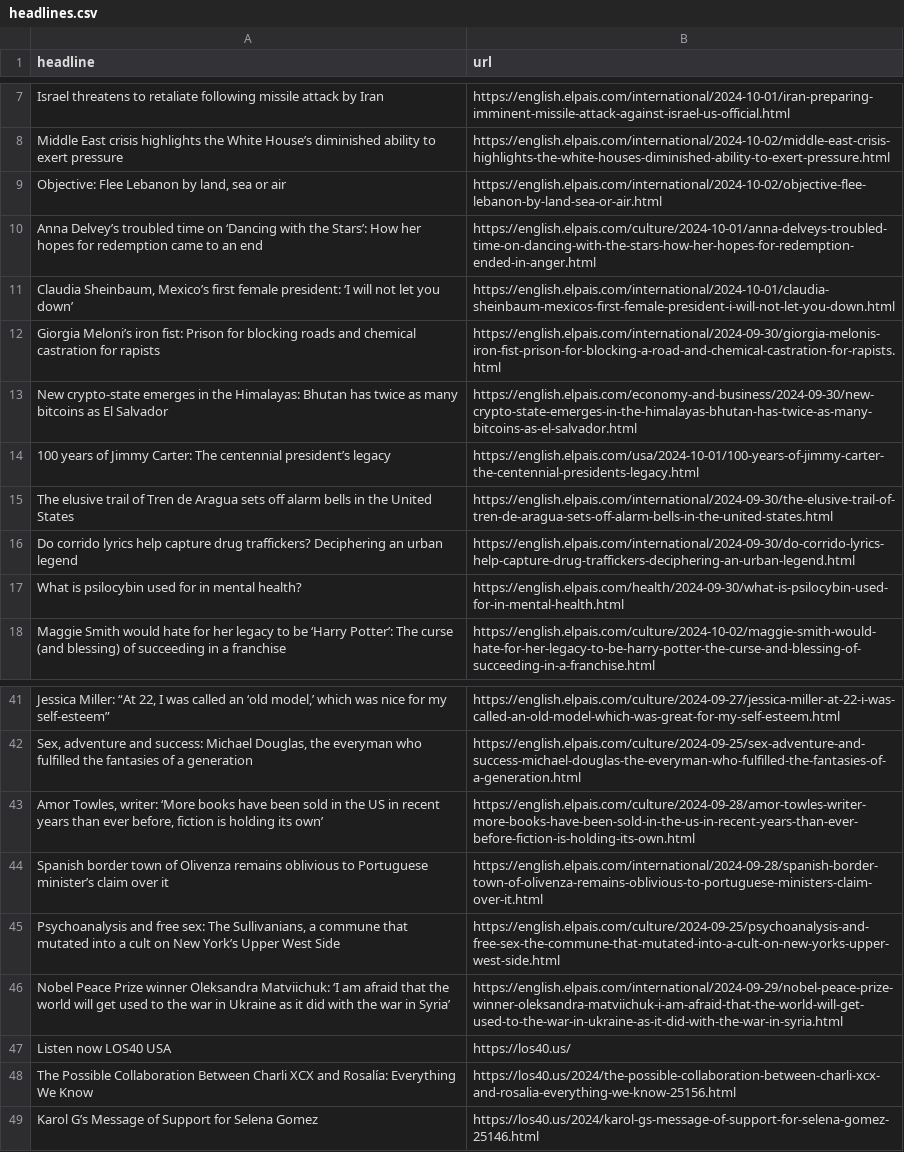
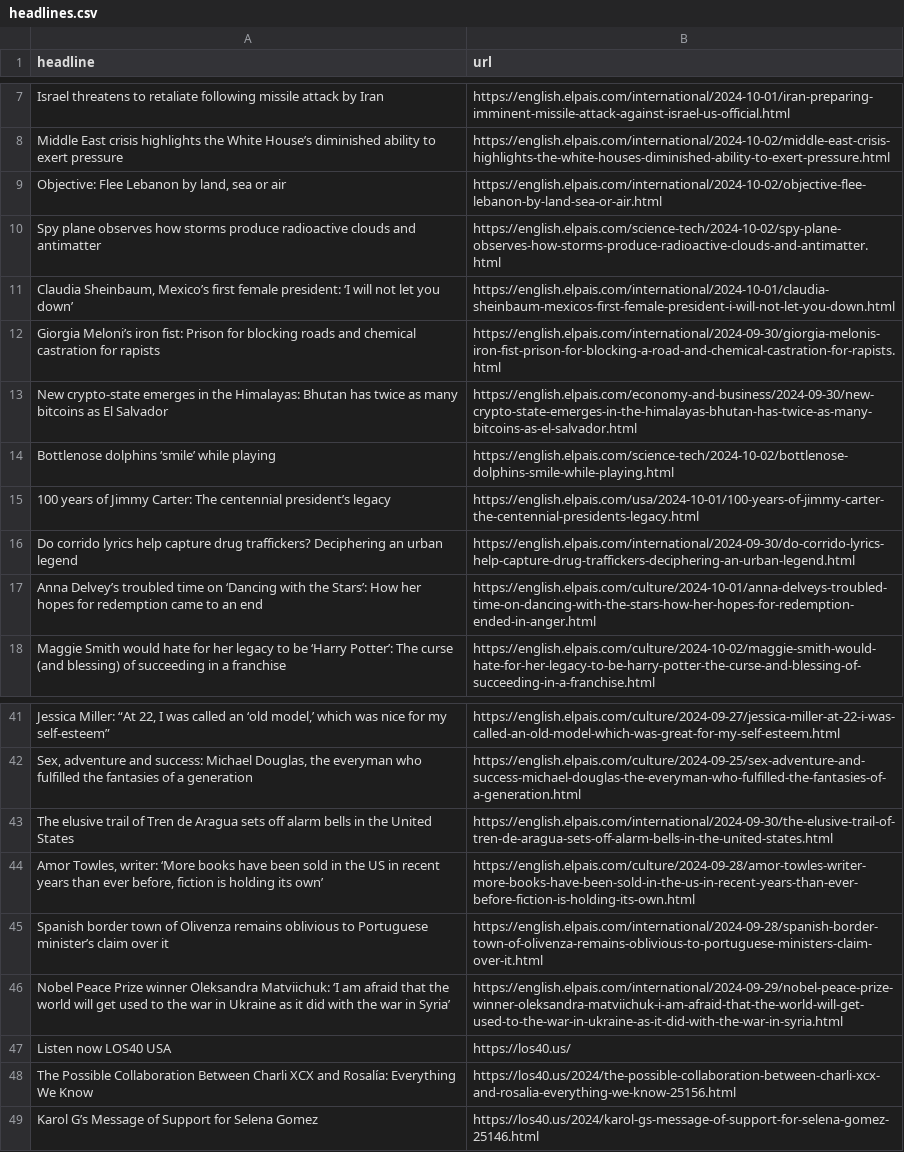
Before and after one commit to Tlo-l-w/el-paes-autoscraper, a CSV file: headlines.csv, drawn as a sheet; only a part is shown, gaps mark what is left out; removed rows and columns are numbered as before the commit, all else as after; the diff names each change by its address in the sheet, - before the commit and + after, or states it on an @@ line.

```diff
--- a/headlines.csv
+++ b/headlines.csv
+row 10: Spy plane observes how storms produce radioactive clouds and antimatter | https://english.elpais.com/science-tech/2024-10-02/spy-plane-observes-how-storms-produce-radioactive-clouds-and-antimatter.html
+row 14: Bottlenose dolphins ‘smile’ while playing | https://english.elpais.com/science-tech/2024-10-02/bottlenose-dolphins-smile-while-playing.html
-row 17: What is psilocybin used for in mental health? | https://english.elpais.com/health/2024-09-30/what-is-psilocybin-used-for-in-mental-health.html
@@ row 10 moved to row 17: Anna Delvey’s troubled time on ‘Dancing … @@
@@ row 15 moved to row 43: The elusive trail of Tren de Aragua sets… @@
-row 45: Psychoanalysis and free sex: The Sullivanians, a commune that mutated into a cult on New York’s Upper West Side | https://english.elpais.com/culture/2024-09-25/psychoanalysis-and-free-sex-the-commune-that-mutated-into-a-cult-on-new-yorks-upper-west-side.html
```
